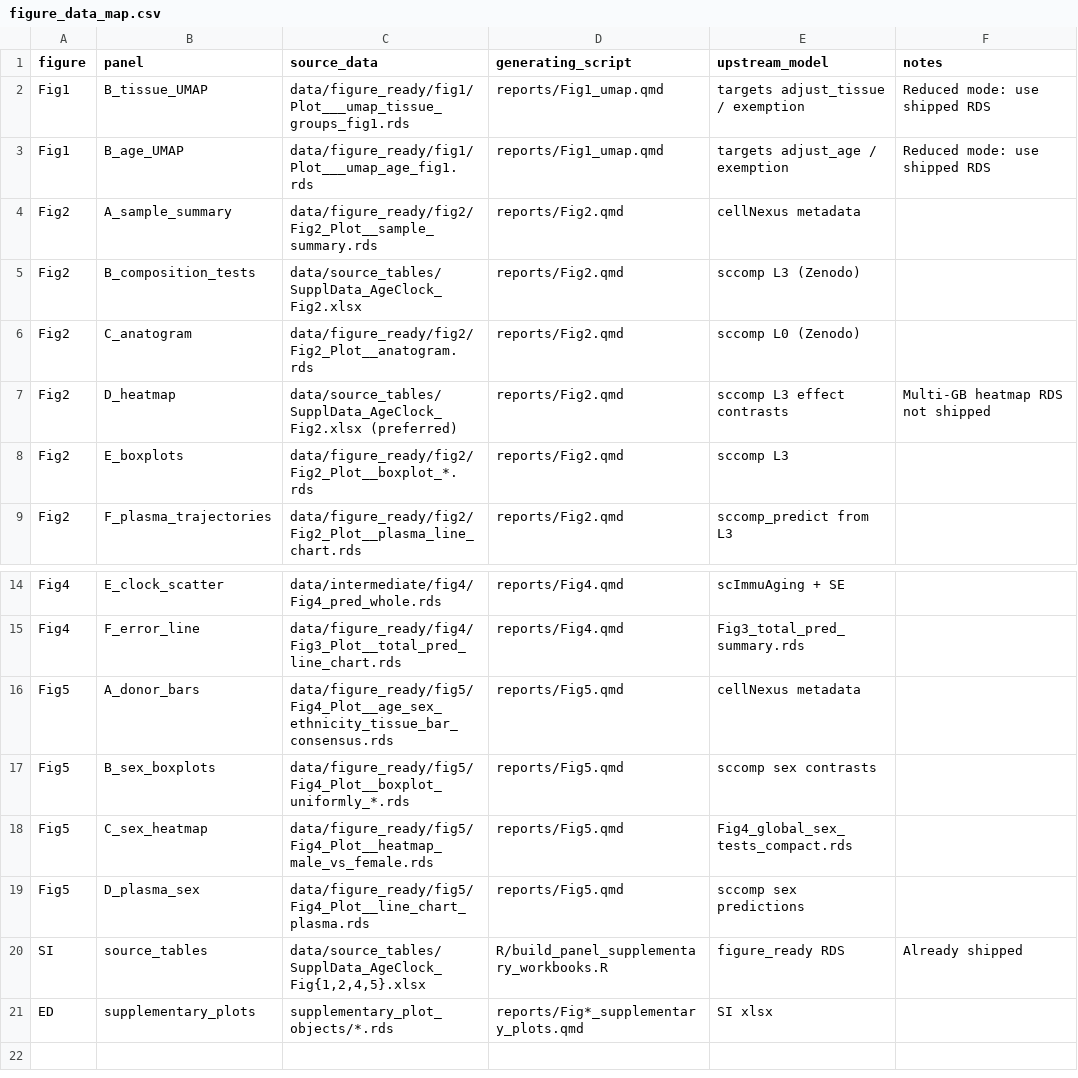
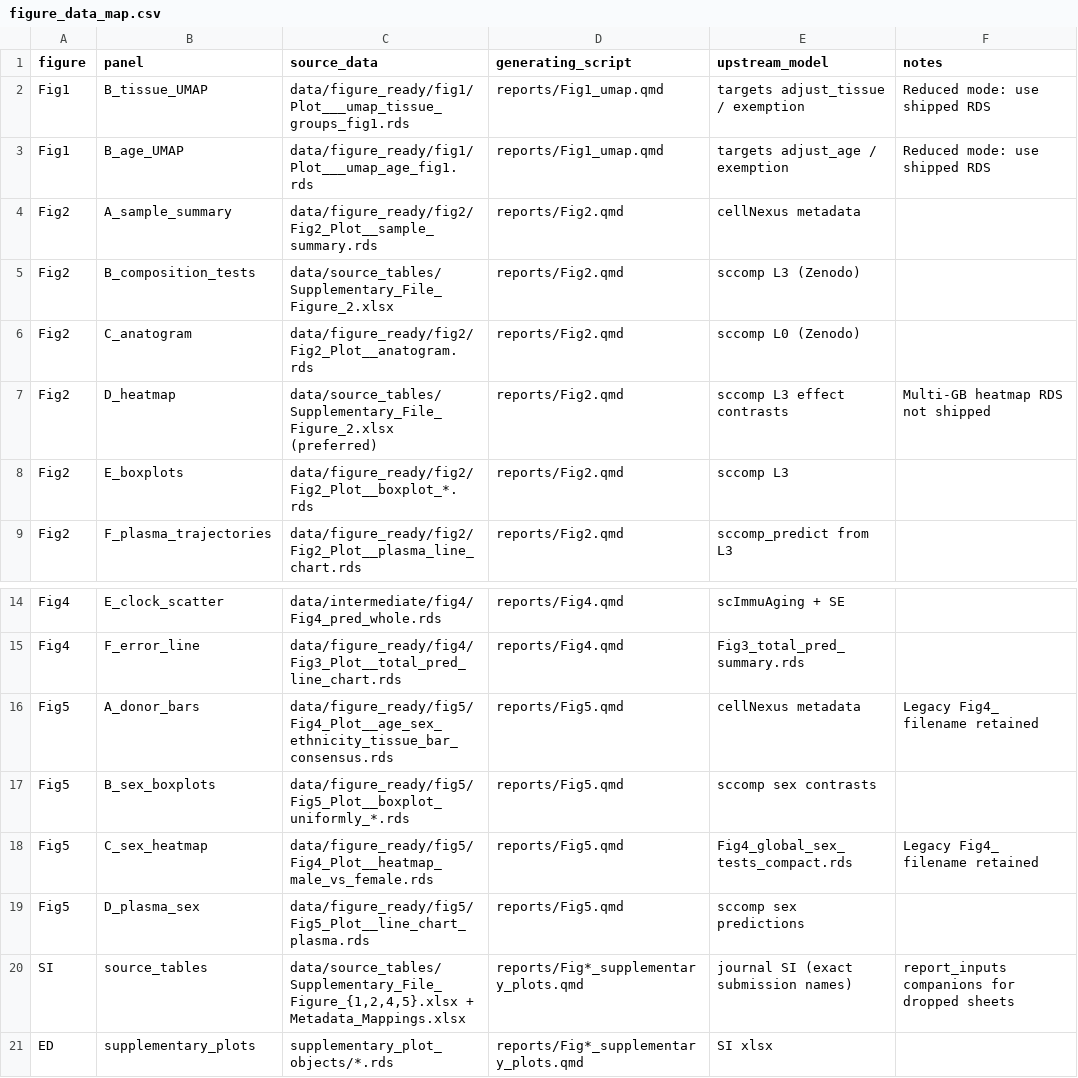
Before and after one commit to MangiolaLaboratory/immuneBodyMap, a CSV file: vignettes/manifests/figure_data_map.csv, drawn as a sheet; only a part is shown, gaps mark what is left out.

Commit message:
Align SI filenames and publishable vignette data for Nature Aging release.
Rename SupplData_AgeClock_* to journal Supplementary_File_* workbooks, drop author-only SI rebuild scripts from the tree, refresh Fig2/4/5 reports and figure_data_map, and trim BioC CI / legacy Fig4_Plot boxplot RDS names.

```diff
--- a/vignettes/manifests/figure_data_map.csv
+++ b/vignettes/manifests/figure_data_map.csv
@@ -4,5 +4,5 @@ Fig1,B_age_UMAP,data/figure_ready/fig1/Plot___umap_age_fig1.rds,reports/Fig1_uma
 Fig2,A_sample_summary,data/figure_ready/fig2/Fig2_Plot__sample_summary.rds,reports/Fig2.qmd,cellNexus metadata,
-Fig2,B_composition_tests,data/source_tables/SupplData_AgeClock_Fig2.xlsx,reports/Fig2.qmd,sccomp L3 (Zenodo),
+Fig2,B_composition_tests,data/source_tables/Supplementary_File_Figure_2.xlsx,reports/Fig2.qmd,sccomp L3 (Zenodo),
 Fig2,C_anatogram,data/figure_ready/fig2/Fig2_Plot__anatogram.rds,reports/Fig2.qmd,sccomp L0 (Zenodo),
-Fig2,D_heatmap,data/source_tables/SupplData_AgeClock_Fig2.xlsx (preferred),reports/Fig2.qmd,sccomp L3 effect contrasts,Multi-GB heatmap RDS not shipped
+Fig2,D_heatmap,data/source_tables/Supplementary_File_Figure_2.xlsx (preferred),reports/Fig2.qmd,sccomp L3 effect contrasts,Multi-GB heatmap RDS not shipped
 Fig2,E_boxplots,data/figure_ready/fig2/Fig2_Plot__boxplot_*.rds,reports/Fig2.qmd,sccomp L3,
@@ -15,7 +15,7 @@ Fig4,E_clock_scatter,data/intermediate/fig4/Fig4_pred_whole.rds,reports/Fig4.qmd
 Fig4,F_error_line,data/figure_ready/fig4/Fig3_Plot__total_pred_line_chart.rds,reports/Fig4.qmd,Fig3_total_pred_summary.rds,
-Fig5,A_donor_bars,data/figure_ready/fig5/Fig4_Plot__age_sex_ethnicity_tissue_bar_consensus.rds,reports/Fig5.qmd,cellNexus metadata,
-Fig5,B_sex_boxplots,data/figure_ready/fig5/Fig4_Plot__boxplot_uniformly_*.rds,reports/Fig5.qmd,sccomp sex contrasts,
-Fig5,C_sex_heatmap,data/figure_ready/fig5/Fig4_Plot__heatmap_male_vs_female.rds,reports/Fig5.qmd,Fig4_global_sex_tests_compact.rds,
-Fig5,D_plasma_sex,data/figure_ready/fig5/Fig4_Plot__line_chart_plasma.rds,reports/Fig5.qmd,sccomp sex predictions,
-SI,source_tables,"data/source_tables/SupplData_AgeClock_Fig{1,2,4,5}.xlsx",R/build_panel_supplementary_workbooks.R,figure_ready RDS,Already shipped
+Fig5,A_donor_bars,data/figure_ready/fig5/Fig4_Plot__age_sex_ethnicity_tissue_bar_consensus.rds,reports/Fig5.qmd,cellNexus metadata,Legacy Fig4_ filename retained
+Fig5,B_sex_boxplots,data/figure_ready/fig5/Fig5_Plot__boxplot_uniformly_*.rds,reports/Fig5.qmd,sccomp sex contrasts,
+Fig5,C_sex_heatmap,data/figure_ready/fig5/Fig4_Plot__heatmap_male_vs_female.rds,reports/Fig5.qmd,Fig4_global_sex_tests_compact.rds,Legacy Fig4_ filename retained
+Fig5,D_plasma_sex,data/figure_ready/fig5/Fig5_Plot__line_chart_plasma.rds,reports/Fig5.qmd,sccomp sex predictions,
+SI,source_tables,"data/source_tables/Supplementary_File_Figure_{1,2,4,5}.xlsx + Metadata_Mappings.xlsx",reports/Fig*_supplementary_plots.qmd,journal SI (exact submission names),report_inputs companions for dropped sheets
 ED,supplementary_plots,supplementary_plot_objects/*.rds,reports/Fig*_supplementary_plots.qmd,SI xlsx,
```
Also changed, not shown: vignettes/manifests/dataset_manifest.csv, vignettes/manifests/external_large_files.csv, 56 other files.
